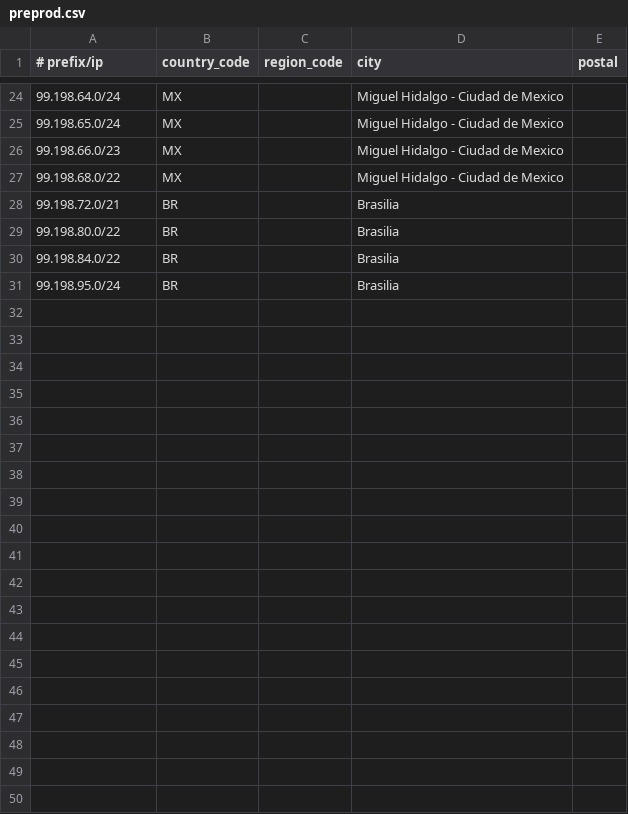
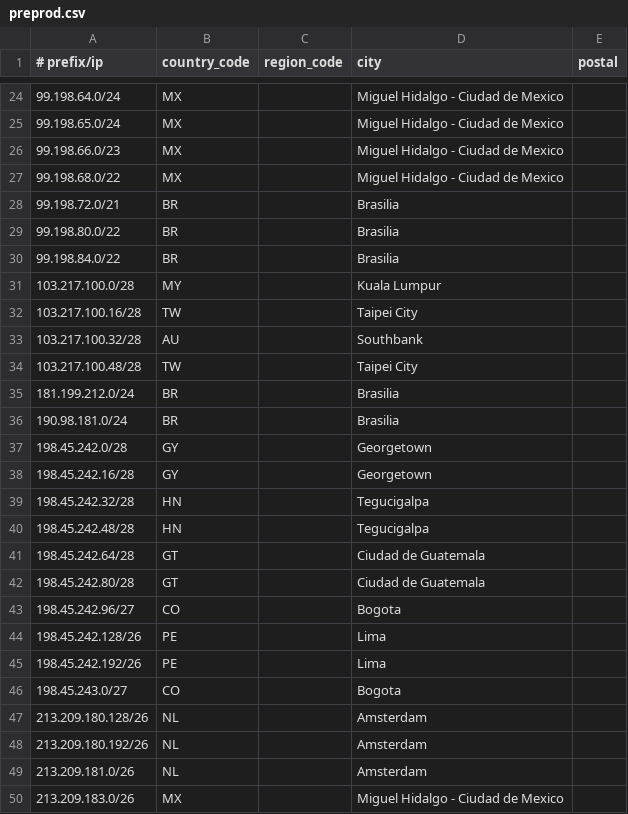
Before and after one commit to Viasat/geofeed, a CSV file: preprod.csv, drawn as a sheet; only a part is shown, gaps mark what is left out.

Commit message:
viasat geofeed - preprod

```diff
--- a/preprod.csv
+++ b/preprod.csv
@@ -30,2 +30,21 @@
 99.198.84.0/22,BR,,Brasilia,
-99.198.95.0/24,BR,,Brasilia,
+103.217.100.0/28,MY,,Kuala Lumpur,
+103.217.100.16/28,TW,,Taipei City,
+103.217.100.32/28,AU,,Southbank,
+103.217.100.48/28,TW,,Taipei City,
+181.199.212.0/24,BR,,Brasilia,
+190.98.181.0/24,BR,,Brasilia,
+198.45.242.0/28,GY,,Georgetown,
+198.45.242.16/28,GY,,Georgetown,
+198.45.242.32/28,HN,,Tegucigalpa,
+198.45.242.48/28,HN,,Tegucigalpa,
+198.45.242.64/28,GT,,Ciudad de Guatemala,
+198.45.242.80/28,GT,,Ciudad de Guatemala,
+198.45.242.96/27,CO,,Bogota,
+198.45.242.128/26,PE,,Lima,
+198.45.242.192/26,PE,,Lima,
+198.45.243.0/27,CO,,Bogota,
+213.209.180.128/26,NL,,Amsterdam,
+213.209.180.192/26,NL,,Amsterdam,
+213.209.181.0/26,NL,,Amsterdam,
+213.209.183.0/26,MX,,Miguel Hidalgo - Ciudad de Mexico,
```
